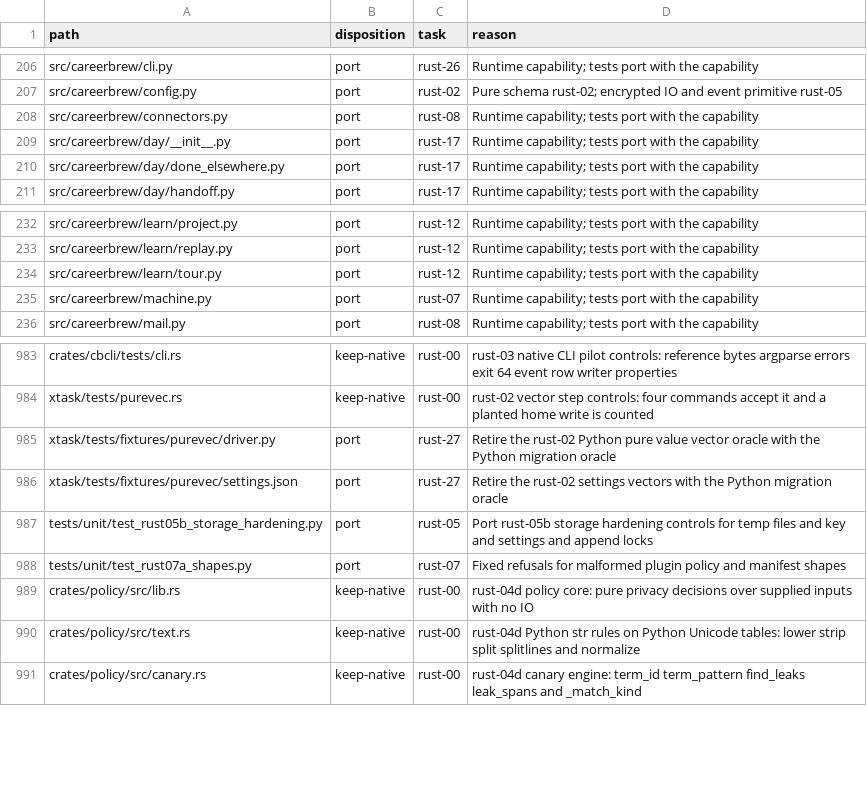
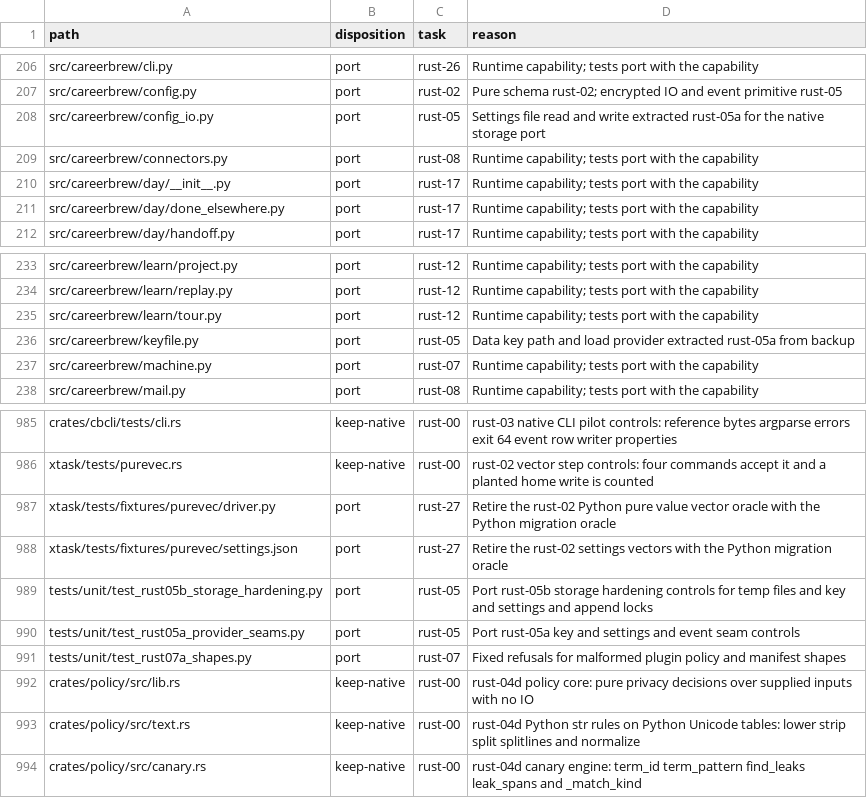
Before and after one commit to fyodoriv/careerbrew, a CSV file: docs/plans/2026-11-01-rust-code-inventory.csv, drawn as a sheet; only a part is shown, gaps mark what is left out; the diff names each change by its address in the sheet, - before the commit and + after, or states it on an @@ line.

```diff
--- a/docs/plans/2026-11-01-rust-code-inventory.csv
+++ b/docs/plans/2026-11-01-rust-code-inventory.csv
+row 208: src/careerbrew/config_io.py | port | rust-05 | Settings file read and write extracted rust-05a for the native storage port
+row 236: src/careerbrew/keyfile.py | port | rust-05 | Data key path and load provider extracted rust-05a from backup
+row 990: tests/unit/test_rust05a_provider_seams.py | port | rust-05 | Port rust-05a key and settings and event seam controls
```
Also changed, not shown: docs/plans/2026-11-04-rust-activation-manifest.tsv, 12 other files.
